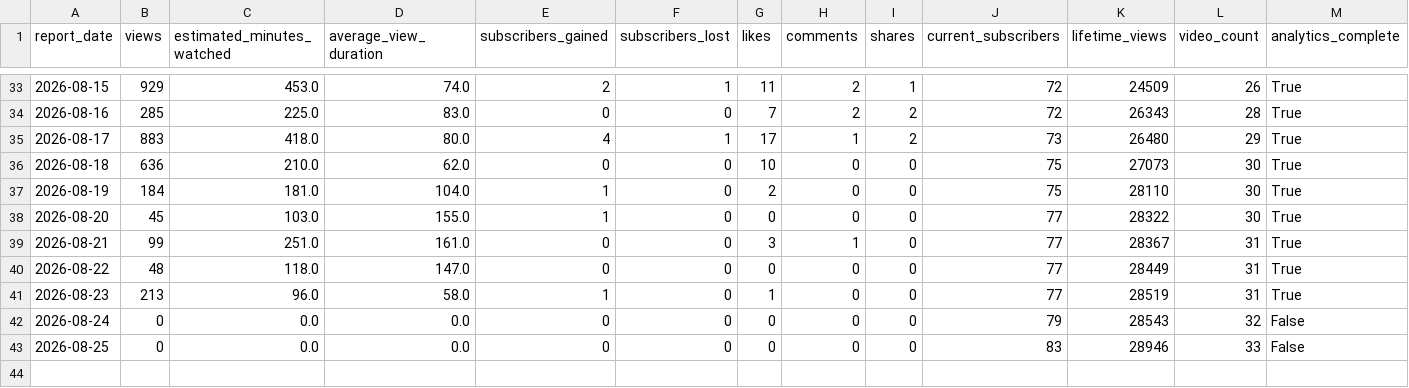
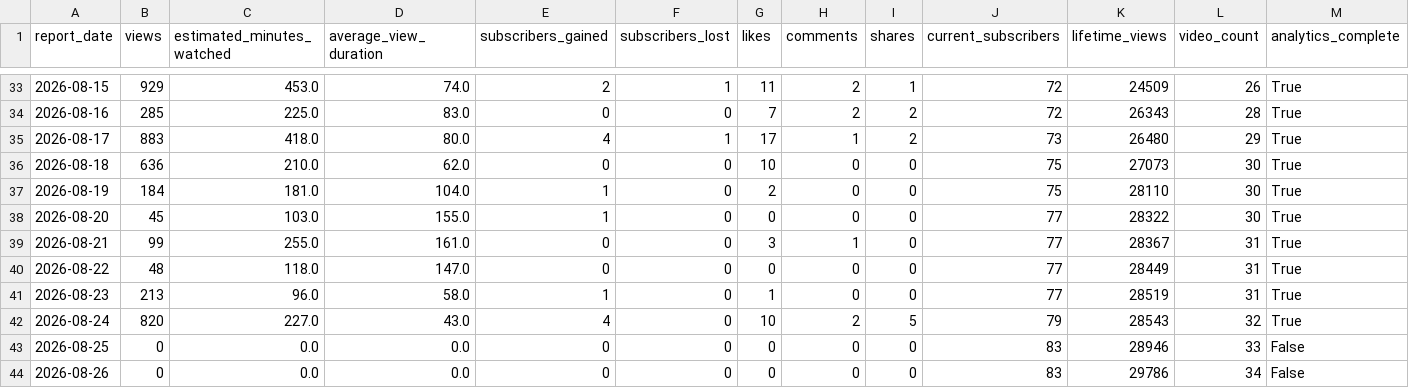
Before and after one commit to g124578f-cmyk/youtube-ai-manager, a CSV file: data/betty-history.csv, drawn as a sheet; only a part is shown, gaps mark what is left out.

```diff
--- a/data/betty-history.csv
+++ b/data/betty-history.csv
@@ -38,6 +38,7 @@
 2026-08-20,45,103.0,155.0,1,0,0,0,0,77,28322,30,True
-2026-08-21,99,251.0,161.0,0,0,3,1,0,77,28367,31,True
+2026-08-21,99,255.0,161.0,0,0,3,1,0,77,28367,31,True
 2026-08-22,48,118.0,147.0,0,0,0,0,0,77,28449,31,True
 2026-08-23,213,96.0,58.0,1,0,1,0,0,77,28519,31,True
-2026-08-24,0,0.0,0.0,0,0,0,0,0,79,28543,32,False
+2026-08-24,820,227.0,43.0,4,0,10,2,5,79,28543,32,True
 2026-08-25,0,0.0,0.0,0,0,0,0,0,83,28946,33,False
+2026-08-26,0,0.0,0.0,0,0,0,0,0,83,29786,34,False
```
Also changed, not shown: data/aurix-history.csv, data/child-prodigy-history.csv, 14 other files.
